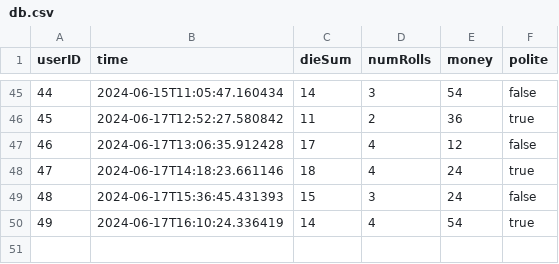
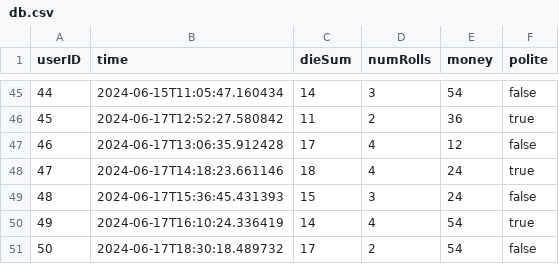
Before and after one commit to albinkempe/DARTanjang, a CSV file: data/db.csv, drawn as a sheet; only a part is shown, gaps mark what is left out.

Commit message:
one more

```diff
--- a/data/db.csv
+++ b/data/db.csv
@@ -50 +50,2 @@ userID, time, dieSum, numRolls, money, polite
 49, 2024-06-17T16:10:24.336419, 14, 4, 54, true
+50, 2024-06-17T18:30:18.489732, 17, 2, 54, false
```
